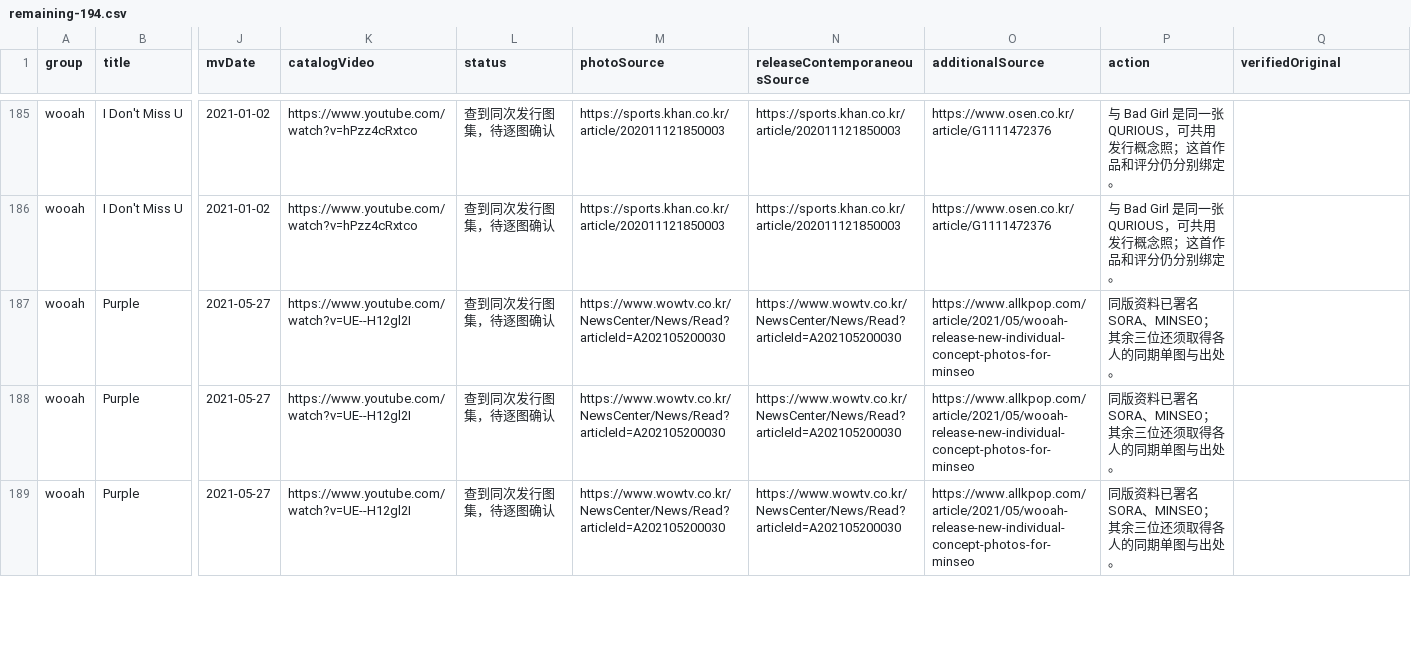
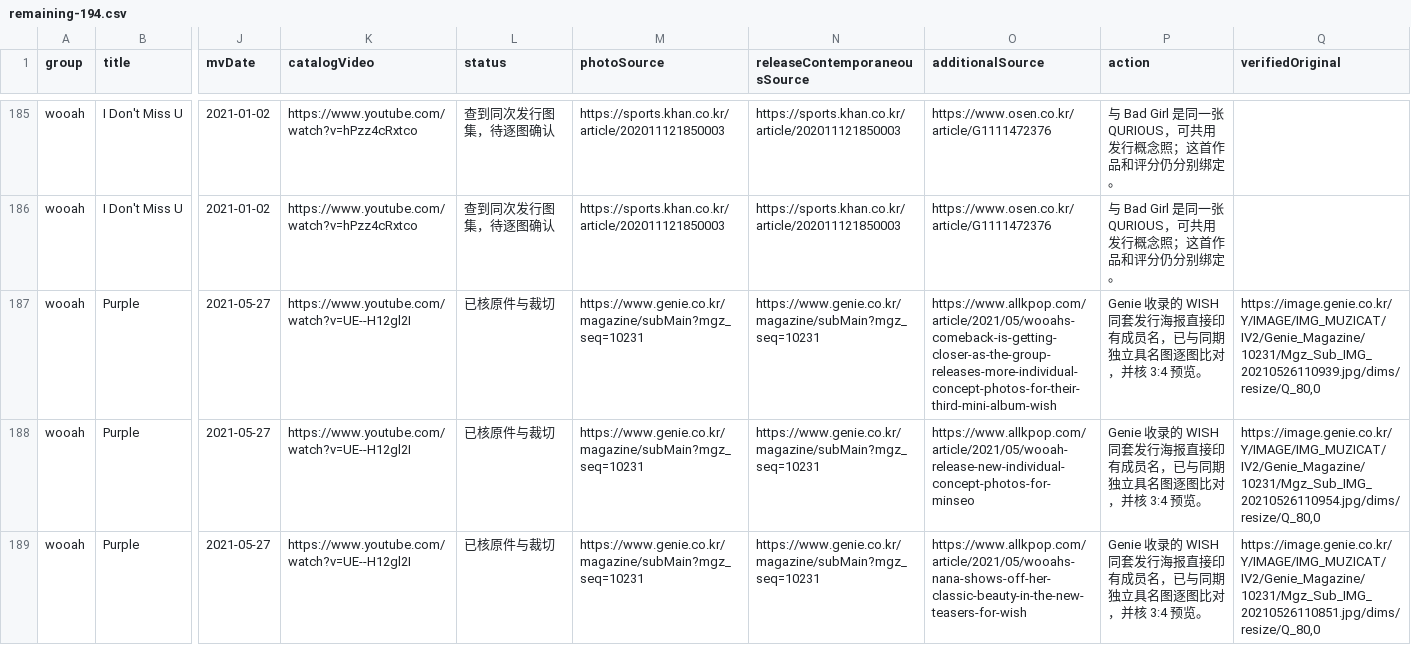
Before and after one commit to KAtOReNA7/idol, a CSV file: docs/codex/evidence/20261122-member-release-portraits/remaining-194.csv, drawn as a sheet; only a part is shown, gaps mark what is left out; the diff covers the shown part only; the diff names each change by its address in the sheet, - before the commit and + after, or states it on an @@ line.

```diff
--- a/docs/codex/evidence/20261122-member-release-portraits/remaining-194.csv
+++ b/docs/codex/evidence/20261122-member-release-portraits/remaining-194.csv
-L187:L189 (status): 查到同次发行图集，待逐图确认
+L187:L189 (status): 已核原件与裁切
-M187:M189 (photoSource): https://www.wowtv.co.kr/NewsCenter/News/Read?articleId=A202105200030
+M187:M189 (photoSource): https://www.genie.co.kr/magazine/subMain?mgz_seq=10231
-N187:N189 (releaseContemporaneousSource): https://www.wowtv.co.kr/NewsCenter/News/Read?articleId=A202105200030
+N187:N189 (releaseContemporaneousSource): https://www.genie.co.kr/magazine/subMain?mgz_seq=10231
-O187 (additionalSource): https://www.allkpop.com/article/2021/05/wooah-release-new-individual-concept-photos-for-minseo
+O187 (additionalSource): https://www.allkpop.com/article/2021/05/wooahs-comeback-is-getting-closer-as-the-group-releases-more-individual-concept-photos-for-their-third-mini-album-wish
-P187:P189 (action): 同版资料已署名 SORA、MINSEO；其余三位还须取得各人的同期单图与出处。
+P187:P189 (action): Genie 收录的 WISH 同套发行海报直接印有成员名，已与同期独立具名图逐图比对，并核 3:4 预览。
-Q187 (verifiedOriginal): (empty)
+Q187 (verifiedOriginal): https://image.genie.co.kr/Y/IMAGE/IMG_MUZICAT/IV2/Genie_Magazine/10231/Mgz_Sub_IMG_20210526110939.jpg/dims/resize/Q_80,0
-Q188 (verifiedOriginal): (empty)
+Q188 (verifiedOriginal): https://image.genie.co.kr/Y/IMAGE/IMG_MUZICAT/IV2/Genie_Magazine/10231/Mgz_Sub_IMG_20210526110954.jpg/dims/resize/Q_80,0
-O189 (additionalSource): https://www.allkpop.com/article/2021/05/wooah-release-new-individual-concept-photos-for-minseo
+O189 (additionalSource): https://www.allkpop.com/article/2021/05/wooahs-nana-shows-off-her-classic-beauty-in-the-new-teasers-for-wish
-Q189 (verifiedOriginal): (empty)
+Q189 (verifiedOriginal): https://image.genie.co.kr/Y/IMAGE/IMG_MUZICAT/IV2/Genie_Magazine/10231/Mgz_Sub_IMG_20210526110851.jpg/dims/resize/Q_80,0
```
Also changed, not shown: 12 edited cells elsewhere in this file, 9 other files.
